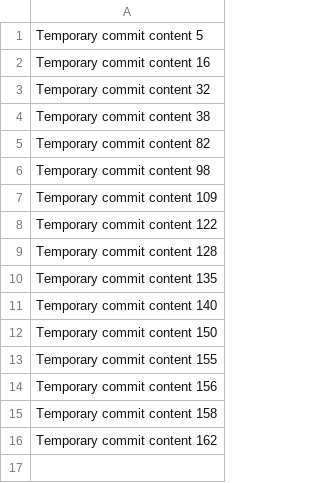
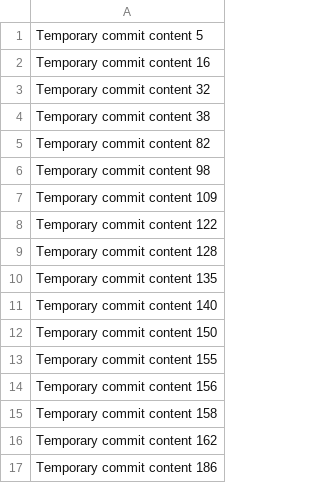
Before and after one commit to norbertsana/FitSync, a CSV file: data.csv, drawn as a sheet; the diff names each change by its address in the sheet, - before the commit and + after, or states it on an @@ line.

```diff
--- a/data.csv
+++ b/data.csv
+row 17: Temporary commit content 186
```
